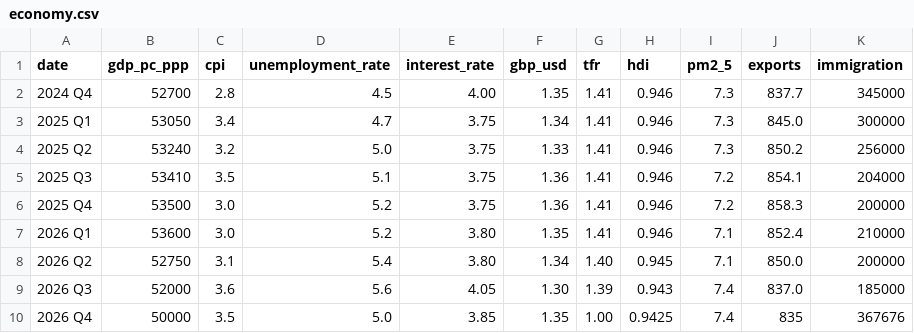
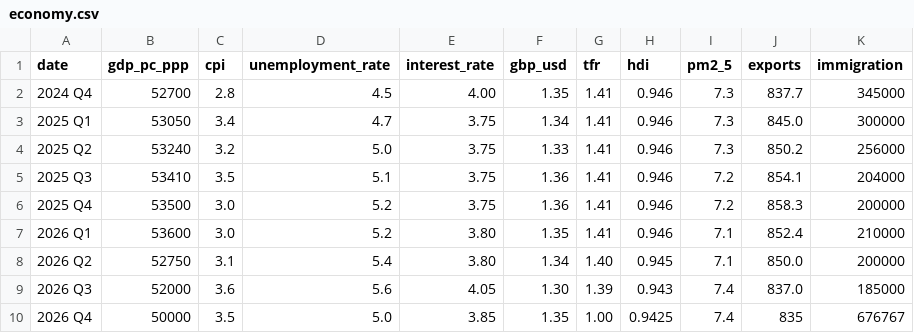
Before and after one commit to DHAP-HOC/Updates, a CSV file: economy.csv, drawn as a sheet.

Commit message:
Update economy.csv

```diff
--- a/economy.csv
+++ b/economy.csv
@@ -9,2 +9,2 @@ date,gdp_pc_ppp,cpi,unemployment_rate,interest_rate,gbp_usd,tfr,hdi,pm2_5,export
 2026 Q3,52000,3.6,5.6,4.05,1.30,1.39,0.943,7.4,837.0,185000
-2026 Q4,50000,3.5,5.0,3.85,1.35,1.00,0.9425,7.4,835,367676
+2026 Q4,50000,3.5,5.0,3.85,1.35,1.00,0.9425,7.4,835,676767
```
